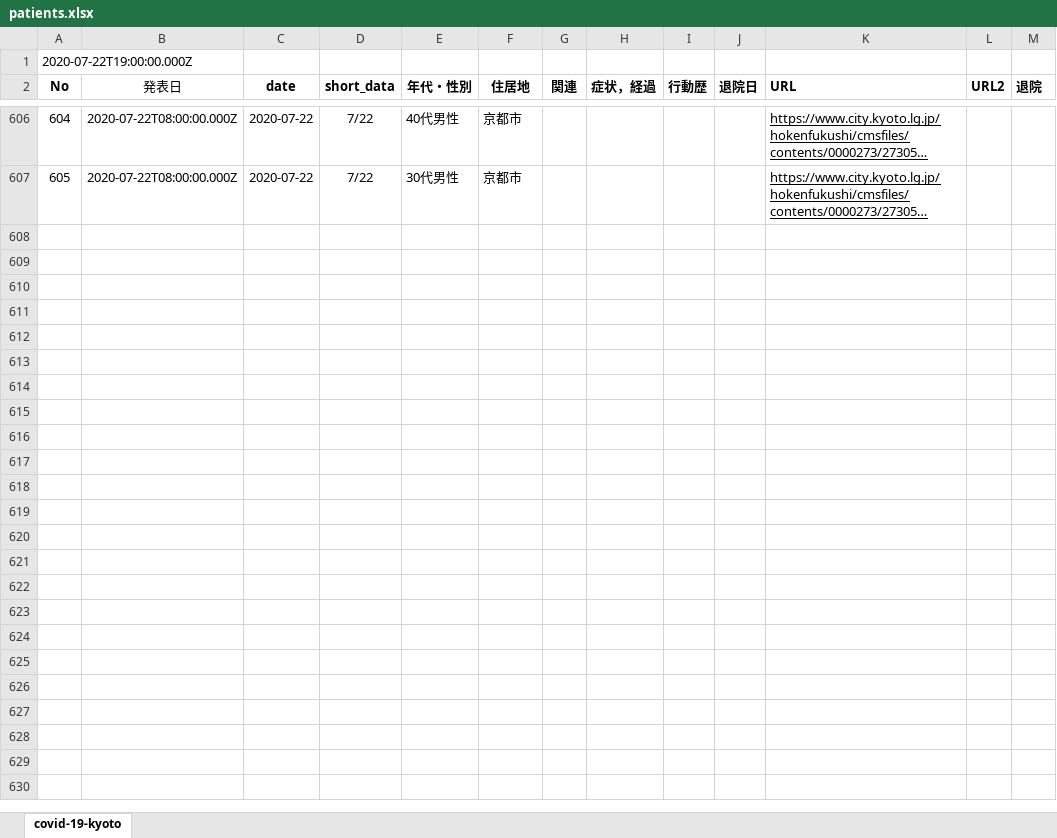
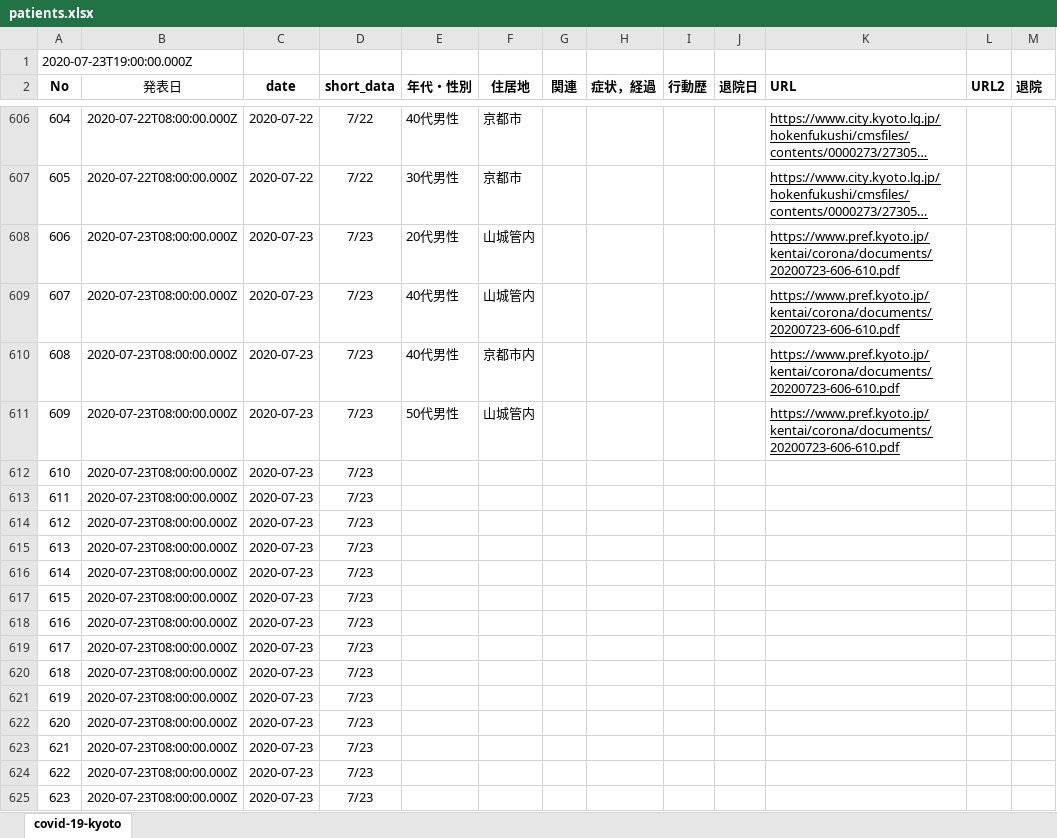
Before and after one commit to stop-covid19-kyoto/covid19kyoto-scraping, an Excel workbook: patients.xlsx, sheet covid-19-kyoto, drawn as a sheet; only a part is shown, gaps mark what is left out; long unchanged cells end in …; values as stored, in another font and other column widths than the file's, no borders; charts and pictures not drawn; the diff names each change by its address in the sheet, - before the commit and + after, or states it on an @@ line.

```diff
--- a/patients.xlsx (sheet covid-19-kyoto)
+++ b/patients.xlsx (sheet covid-19-kyoto)
@@ column A (No) renumbered in row 1 @@
+row 608: 606 | 2020-07-23T08:00:00.000Z | 2020-07-23 | 7/23 | 20代男性 | 山城管内 |  |  |  |  | https://www.pref.kyoto.jp/kentai/corona/documents/20200723-606-610.pdf
+row 609: 607 | 2020-07-23T08:00:00.000Z | 2020-07-23 | 7/23 | 40代男性 | 山城管内 |  |  |  |  | https://www.pref.kyoto.jp/kentai/corona/documents/20200723-606-610.pdf
+row 610: 608 | 2020-07-23T08:00:00.000Z | 2020-07-23 | 7/23 | 40代男性 | 京都市内 |  |  |  |  | https://www.pref.kyoto.jp/kentai/corona/documents/20200723-606-610.pdf
+row 611: 609 | 2020-07-23T08:00:00.000Z | 2020-07-23 | 7/23 | 50代男性 | 山城管内 |  |  |  |  | https://www.pref.kyoto.jp/kentai/corona/documents/20200723-606-610.pdf
+row 612: 610 | 2020-07-23T08:00:00.000Z | 2020-07-23 | 7/23
+row 613: 611 | 2020-07-23T08:00:00.000Z | 2020-07-23 | 7/23
+row 614: 612 | 2020-07-23T08:00:00.000Z | 2020-07-23 | 7/23
+row 615: 613 | 2020-07-23T08:00:00.000Z | 2020-07-23 | 7/23
+row 616: 614 | 2020-07-23T08:00:00.000Z | 2020-07-23 | 7/23
+row 617: 615 | 2020-07-23T08:00:00.000Z | 2020-07-23 | 7/23
+row 618: 616 | 2020-07-23T08:00:00.000Z | 2020-07-23 | 7/23
+row 619: 617 | 2020-07-23T08:00:00.000Z | 2020-07-23 | 7/23
+row 620: 618 | 2020-07-23T08:00:00.000Z | 2020-07-23 | 7/23
+row 621: 619 | 2020-07-23T08:00:00.000Z | 2020-07-23 | 7/23
+row 622: 620 | 2020-07-23T08:00:00.000Z | 2020-07-23 | 7/23
+row 623: 621 | 2020-07-23T08:00:00.000Z | 2020-07-23 | 7/23
+row 624: 622 | 2020-07-23T08:00:00.000Z | 2020-07-23 | 7/23
+row 625: 623 | 2020-07-23T08:00:00.000Z | 2020-07-23 | 7/23
```
Also changed, not shown: 3 other files.
